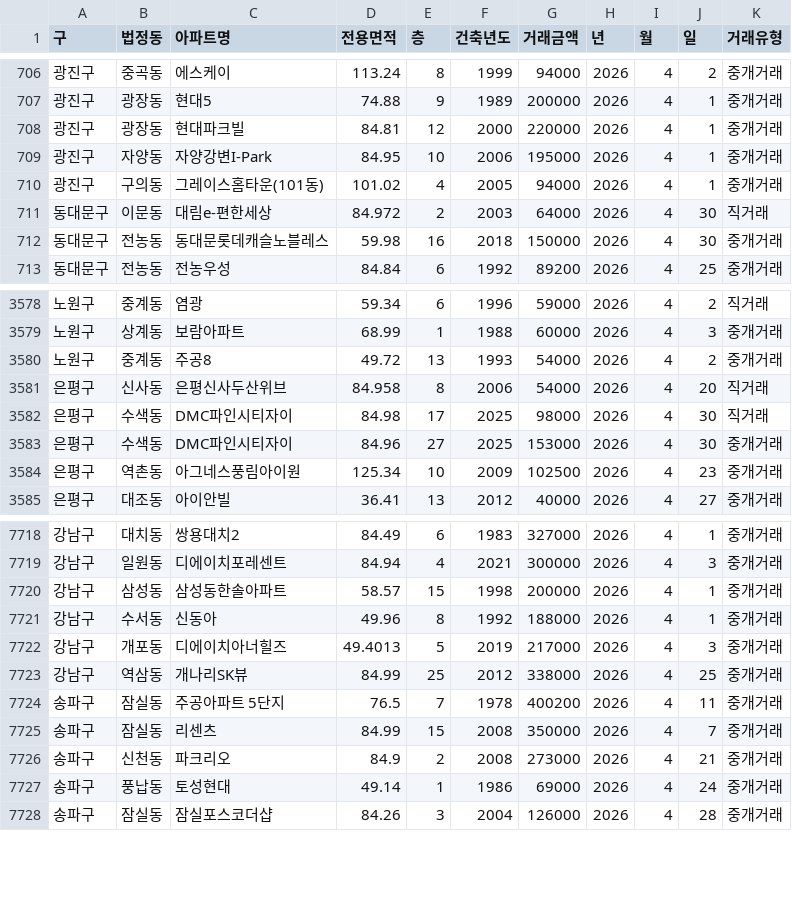
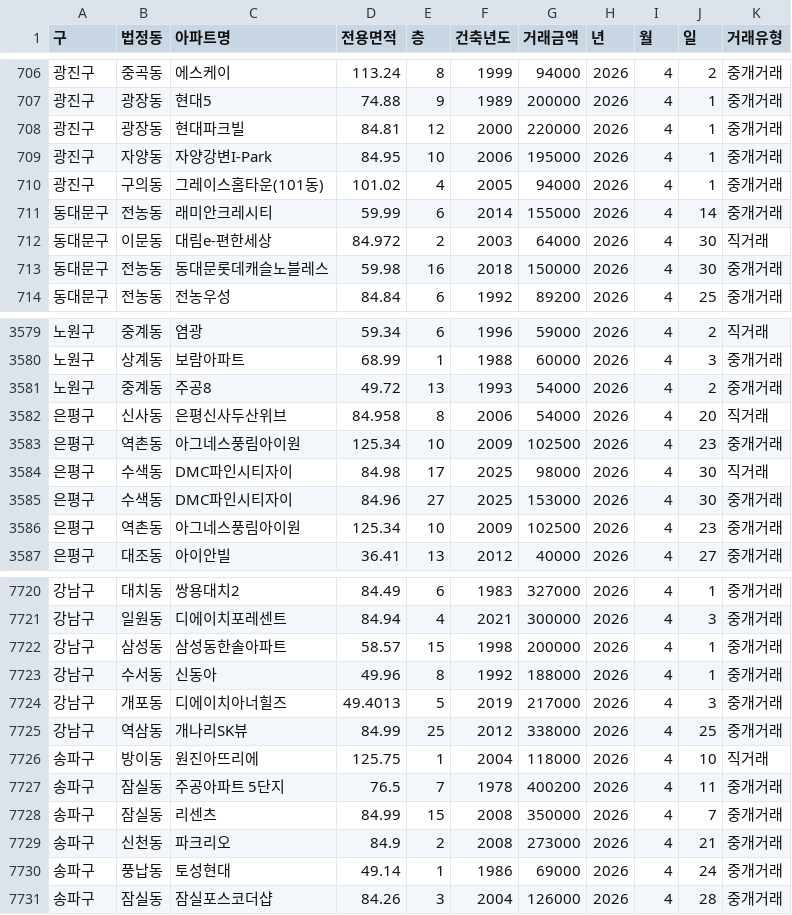
Before and after one commit to sean794/Real-Estate, a CSV file: data/apt_trade/202604.csv, drawn as a sheet; only a part is shown, gaps mark what is left out.

```diff
--- a/data/apt_trade/202604.csv
+++ b/data/apt_trade/202604.csv
@@ -710,2 +710,3 @@
 광진구,구의동,그레이스홈타운(101동),101.02,4,2005,94000,2026,4,1,중개거래
+동대문구,전농동,래미안크레시티,59.99,6,2014,155000,2026,4,14,중개거래
 동대문구,이문동,대림e-편한세상,84.972,2,2003,64000,2026,4,30,직거래
@@ -3581,2 +3582,3 @@
 은평구,신사동,은평신사두산위브,84.958,8,2006,54000,2026,4,20,직거래
+은평구,역촌동,아그네스풍림아이원,125.34,10,2009,102500,2026,4,23,중개거래
 은평구,수색동,DMC파인시티자이,84.98,17,2025,98000,2026,4,30,직거래
@@ -7723,2 +7725,3 @@
 강남구,역삼동,개나리SK뷰,84.99,25,2012,338000,2026,4,25,중개거래
+송파구,방이동,원진아뜨리에,125.75,1,2004,118000,2026,4,10,직거래
 송파구,잠실동,주공아파트 5단지,76.5,7,1978,400200,2026,4,11,중개거래
```
Also changed, not shown: 6 other files.
